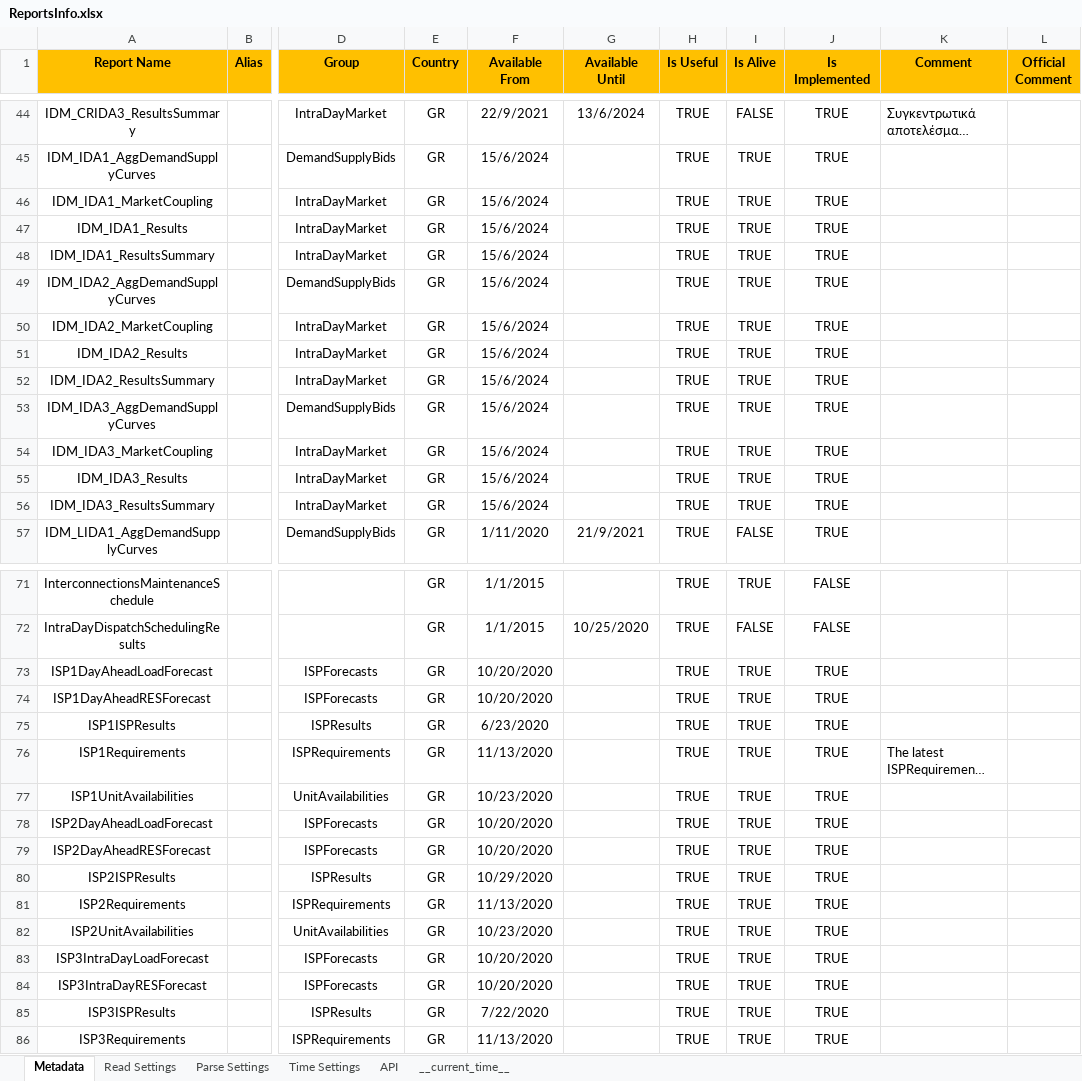
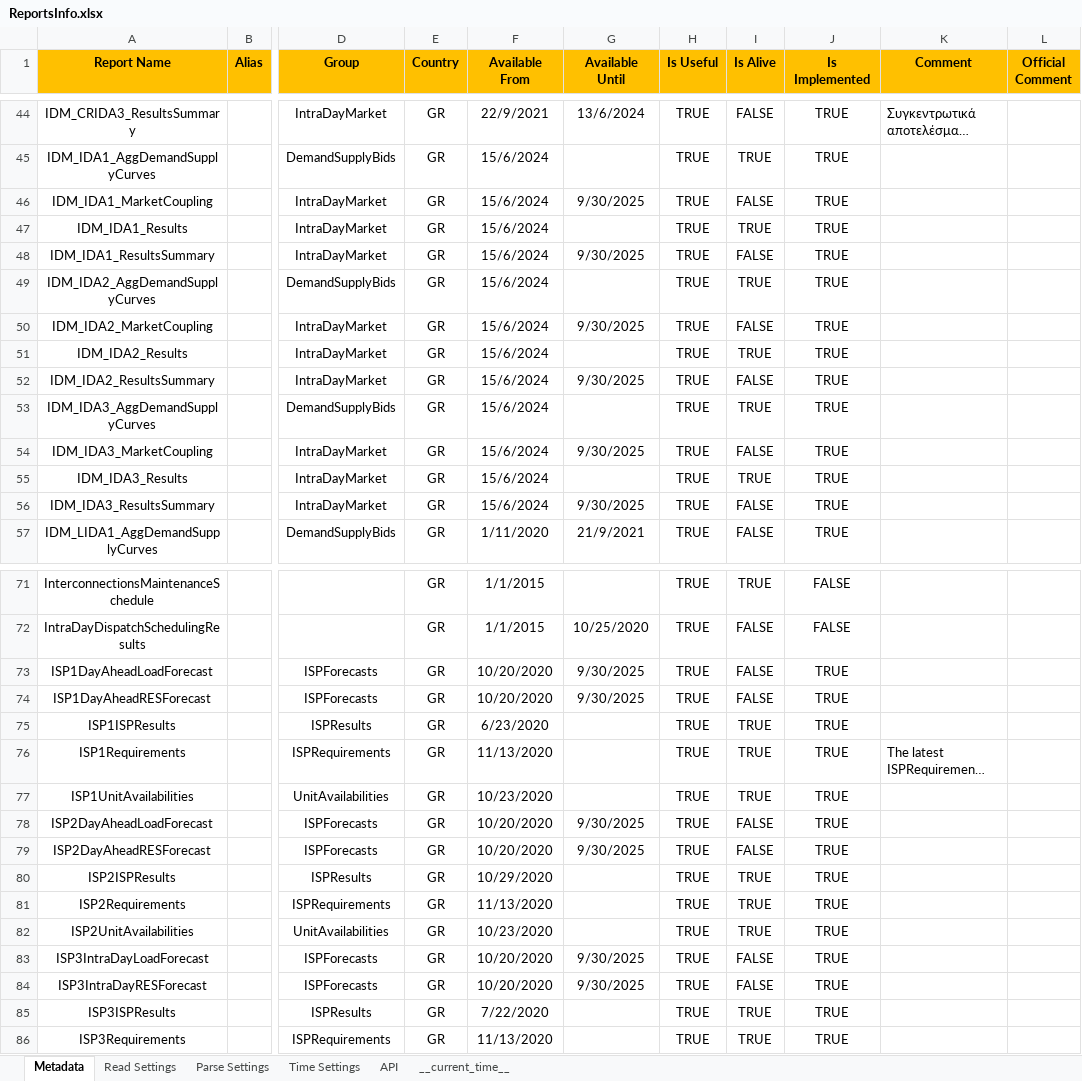
Before and after one commit to ThanosGkou/exso, an Excel workbook: exso/Files/ReportsInfo.xlsx, sheet Metadata, drawn as a sheet; only a part is shown, gaps mark what is left out; long unchanged cells end in …; values as stored, in another font and other column widths than the file's, no borders; conditional formats not drawn; the diff covers the shown part only; the diff names each change by its address in the sheet, - before the commit and + after, or states it on an @@ line.

Commit message:
ReportsInfo update

```diff
--- a/exso/Files/ReportsInfo.xlsx (sheet Metadata)
+++ b/exso/Files/ReportsInfo.xlsx (sheet Metadata)
-G46 (Available Until): (empty)
+G46 (Available Until): 9/30/2025
-I46 (Is Alive): TRUE
+I46 (Is Alive): FALSE
-G48 (Available Until): (empty)
+G48 (Available Until): 9/30/2025
-I48 (Is Alive): TRUE
+I48 (Is Alive): FALSE
-G50 (Available Until): (empty)
+G50 (Available Until): 9/30/2025
-I50 (Is Alive): TRUE
+I50 (Is Alive): FALSE
-G52 (Available Until): (empty)
+G52 (Available Until): 9/30/2025
-I52 (Is Alive): TRUE
+I52 (Is Alive): FALSE
-G54 (Available Until): (empty)
+G54 (Available Until): 9/30/2025
-I54 (Is Alive): TRUE
+I54 (Is Alive): FALSE
-G56 (Available Until): (empty)
+G56 (Available Until): 9/30/2025
-I56 (Is Alive): TRUE
+I56 (Is Alive): FALSE
-G73:G74 (Available Until): (empty)
+G73:G74 (Available Until): 9/30/2025
-I73:I74 (Is Alive): TRUE
+I73:I74 (Is Alive): FALSE
-G78:G79 (Available Until): (empty)
+G78:G79 (Available Until): 9/30/2025
-I78:I79 (Is Alive): TRUE
+I78:I79 (Is Alive): FALSE
-G83:G84 (Available Until): (empty)
+G83:G84 (Available Until): 9/30/2025
-I83:I84 (Is Alive): TRUE
+I83:I84 (Is Alive): FALSE
```
Also changed, not shown: 7 edited cells elsewhere in this sheet, sheet Time Settings, sheet __current_time__.
